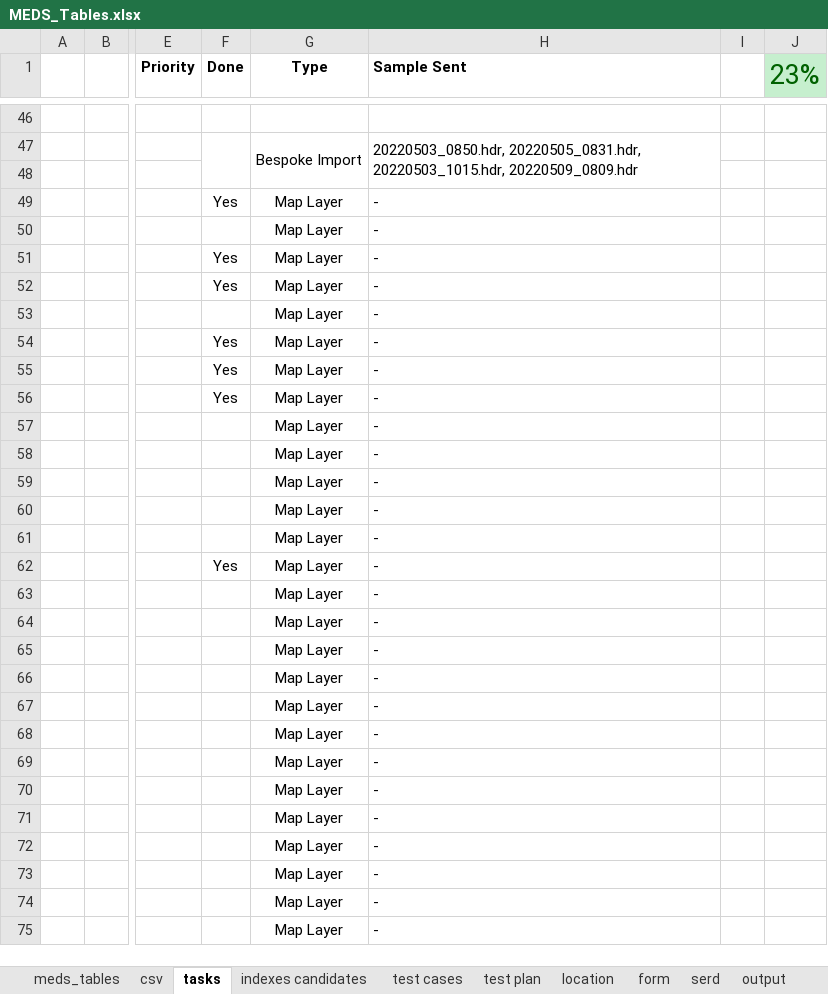
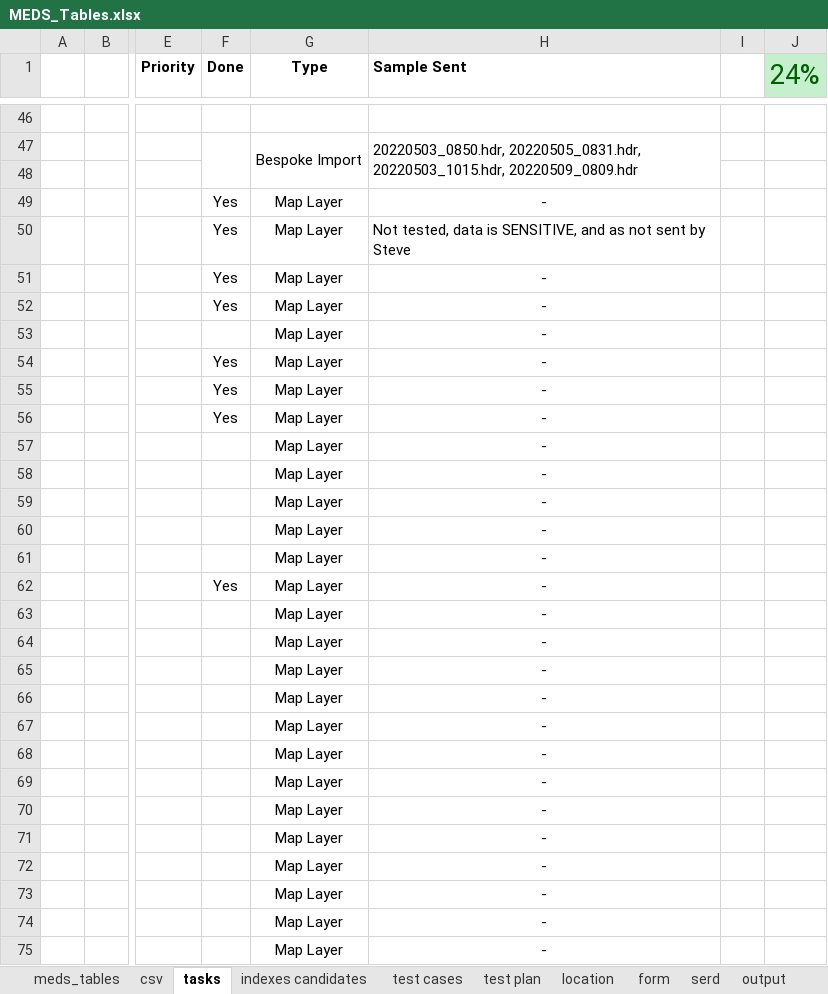
Before and after one commit to dasshieldreply/MEDS-DB, an Excel workbook: analysis/MEDS_Tables.xlsx, sheet tasks, drawn as a sheet; only a part is shown, gaps mark what is left out; values as stored, in another font and other column widths than the file's, no borders; the diff covers the shown part only; the diff names each change by its address in the sheet, - before the commit and + after, or states it on an @@ line.

```diff
--- a/analysis/MEDS_Tables.xlsx (sheet tasks)
+++ b/analysis/MEDS_Tables.xlsx (sheet tasks)
-J1: 23%
+J1: 24%
-H49 alignment: left
+H49 alignment: center
-F50 (Done): (empty)
+F50 (Done): Yes
-H50 (Sample Sent): -
+H50 (Sample Sent): Not tested, data is SENSITIVE, and as not sent by Steve
-H51:H75 alignment: left
+H51:H75 alignment: center
```
Also changed, not shown: 2 edited cells and cell formats elsewhere in this sheet, 8 other files.
